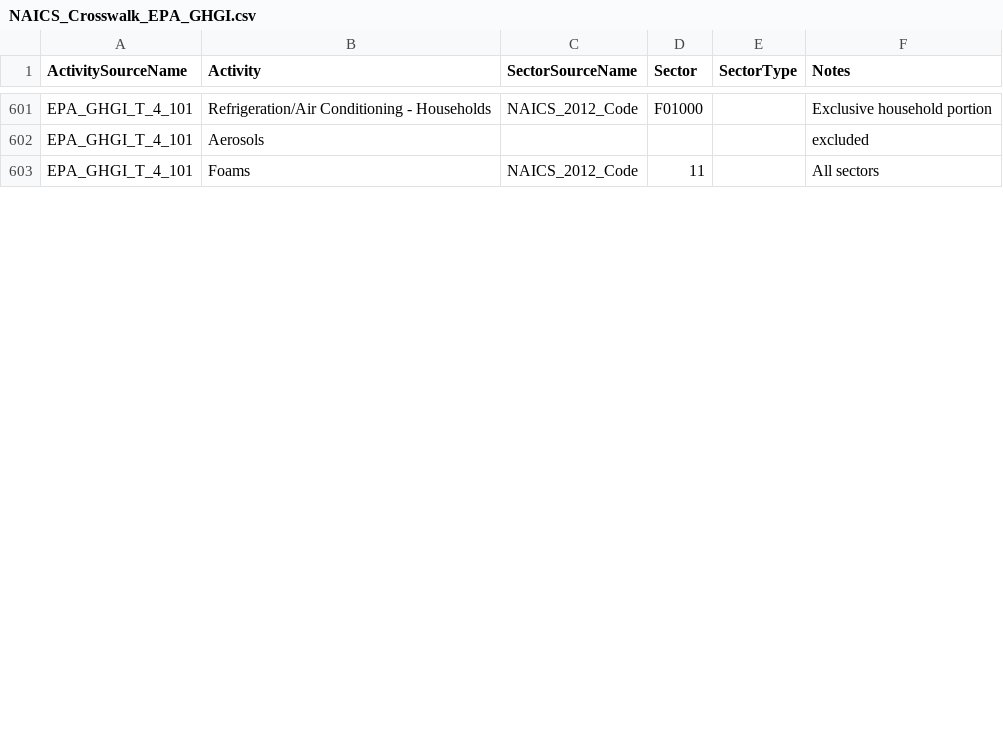
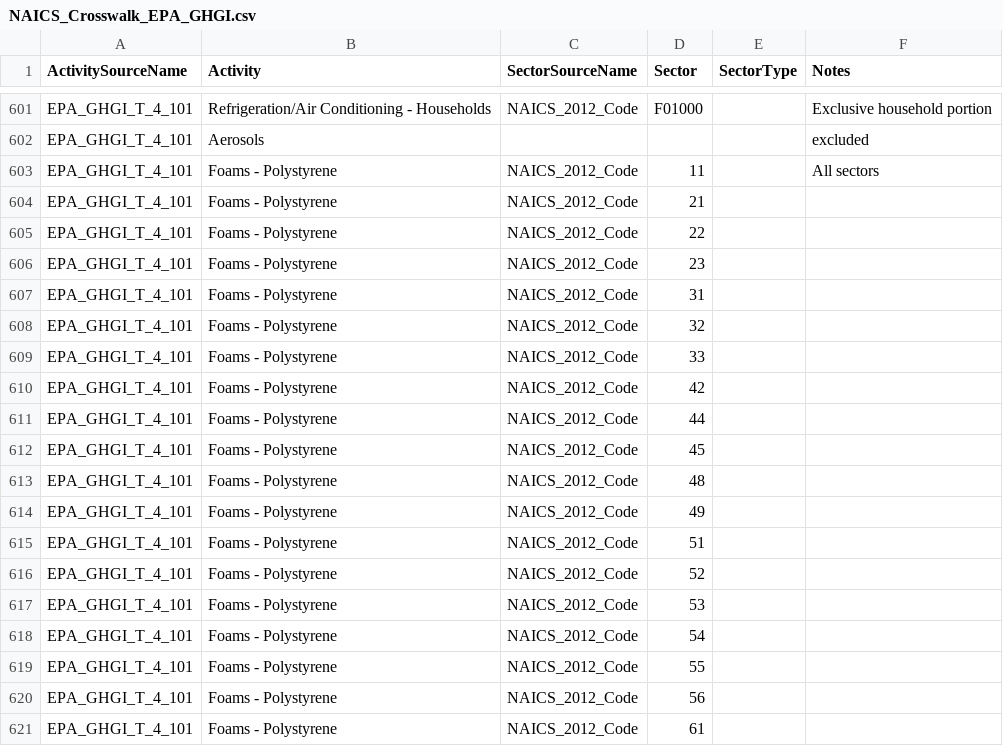
Before and after one commit to USEPA/flowsa, a CSV file: flowsa/data/activitytosectormapping/NAICS_Crosswalk_EPA_GHGI.csv, drawn as a sheet; only a part is shown, gaps mark what is left out; the diff covers the shown part only.

Commit message:
split foams into polystyrene and urethane and allocate based on use of each

```diff
--- a/flowsa/data/activitytosectormapping/NAICS_Crosswalk_EPA_GHGI.csv
+++ b/flowsa/data/activitytosectormapping/NAICS_Crosswalk_EPA_GHGI.csv
@@ -602,2 +602,20 @@ EPA_GHGI_T_4_101,Refrigeration/Air Conditioning - Households,NAICS_2012_Code,F01
 EPA_GHGI_T_4_101,Aerosols,,,,excluded
-EPA_GHGI_T_4_101,Foams,NAICS_2012_Code,11,,All sectors
+EPA_GHGI_T_4_101,Foams - Polystyrene,NAICS_2012_Code,11,,All sectors
+EPA_GHGI_T_4_101,Foams - Polystyrene,NAICS_2012_Code,21,,
+EPA_GHGI_T_4_101,Foams - Polystyrene,NAICS_2012_Code,22,,
+EPA_GHGI_T_4_101,Foams - Polystyrene,NAICS_2012_Code,23,,
+EPA_GHGI_T_4_101,Foams - Polystyrene,NAICS_2012_Code,31,,
+EPA_GHGI_T_4_101,Foams - Polystyrene,NAICS_2012_Code,32,,
+EPA_GHGI_T_4_101,Foams - Polystyrene,NAICS_2012_Code,33,,
+EPA_GHGI_T_4_101,Foams - Polystyrene,NAICS_2012_Code,42,,
+EPA_GHGI_T_4_101,Foams - Polystyrene,NAICS_2012_Code,44,,
+EPA_GHGI_T_4_101,Foams - Polystyrene,NAICS_2012_Code,45,,
+EPA_GHGI_T_4_101,Foams - Polystyrene,NAICS_2012_Code,48,,
+EPA_GHGI_T_4_101,Foams - Polystyrene,NAICS_2012_Code,49,,
+EPA_GHGI_T_4_101,Foams - Polystyrene,NAICS_2012_Code,51,,
+EPA_GHGI_T_4_101,Foams - Polystyrene,NAICS_2012_Code,52,,
+EPA_GHGI_T_4_101,Foams - Polystyrene,NAICS_2012_Code,53,,
+EPA_GHGI_T_4_101,Foams - Polystyrene,NAICS_2012_Code,54,,
+EPA_GHGI_T_4_101,Foams - Polystyrene,NAICS_2012_Code,55,,
+EPA_GHGI_T_4_101,Foams - Polystyrene,NAICS_2012_Code,56,,
+EPA_GHGI_T_4_101,Foams - Polystyrene,NAICS_2012_Code,61,,
```
Also changed, not shown: 7 added rows and 24 edited cells elsewhere in this file, 2 other files.
